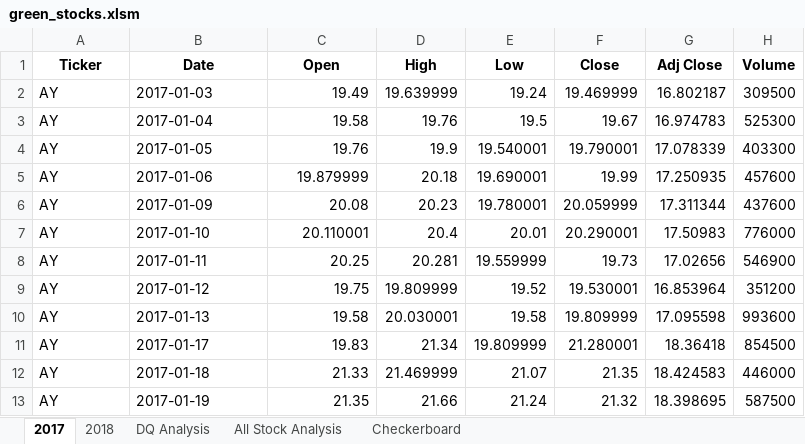
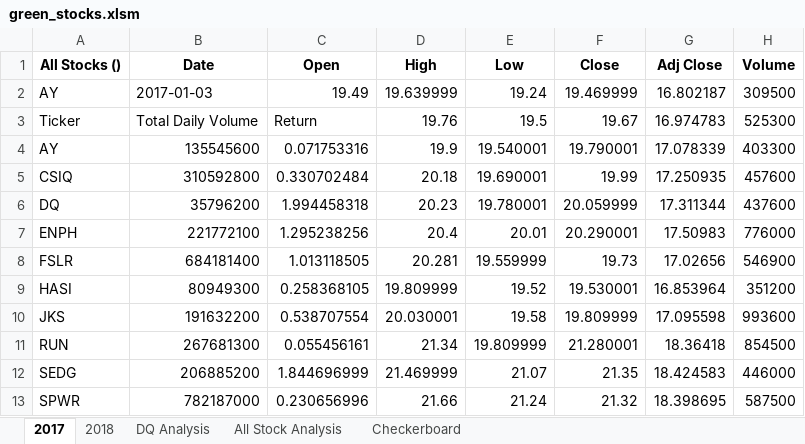
Before and after one commit to jwhberrios/Stock-Analysis, an Excel workbook: green_stocks.xlsm, sheet 2017, drawn as a sheet; only a part is shown; values as stored, in another font and other column widths than the file's, no borders; the diff covers the shown part only; the diff names each change by its address in the sheet, - before the commit and + after, or states it on an @@ line.

```diff
--- a/green_stocks.xlsm (sheet 2017)
+++ b/green_stocks.xlsm (sheet 2017)
-A1: Ticker
+A1: All Stocks ()
-A3 (All Stocks ()): AY
+A3 (All Stocks ()): Ticker
-B3 (Date): 2017-01-04
+B3 (Date): Total Daily Volume
-C3 (Open): 19.58
+C3 (Open): Return
-B4 (Date): 2017-01-05
+B4 (Date): 135545600
-C4 (Open): 19.76
+C4 (Open): 0.071753316
-A5 (All Stocks ()): AY
+A5 (All Stocks ()): CSIQ
-B5 (Date): 2017-01-06
+B5 (Date): 310592800
-C5 (Open): 19.879999
+C5 (Open): 0.330702484
-A6 (All Stocks ()): AY
+A6 (All Stocks ()): DQ
-B6 (Date): 2017-01-09
+B6 (Date): 35796200
-C6 (Open): 20.08
+C6 (Open): 1.994458318
-A7 (All Stocks ()): AY
+A7 (All Stocks ()): ENPH
-B7 (Date): 2017-01-10
+B7 (Date): 221772100
-C7 (Open): 20.110001
+C7 (Open): 1.295238256
-A8 (All Stocks ()): AY
+A8 (All Stocks ()): FSLR
-B8 (Date): 2017-01-11
+B8 (Date): 684181400
-C8 (Open): 20.25
+C8 (Open): 1.013118505
-A9 (All Stocks ()): AY
+A9 (All Stocks ()): HASI
-B9 (Date): 2017-01-12
+B9 (Date): 80949300
-C9 (Open): 19.75
+C9 (Open): 0.258368105
-A10 (All Stocks ()): AY
+A10 (All Stocks ()): JKS
-B10 (Date): 2017-01-13
+B10 (Date): 191632200
-C10 (Open): 19.58
+C10 (Open): 0.538707554
-A11 (All Stocks ()): AY
+A11 (All Stocks ()): RUN
-B11 (Date): 2017-01-17
+B11 (Date): 267681300
-C11 (Open): 19.83
+C11 (Open): 0.055456161
-A12 (All Stocks ()): AY
+A12 (All Stocks ()): SEDG
-B12 (Date): 2017-01-18
+B12 (Date): 206885200
-C12 (Open): 21.33
+C12 (Open): 1.844696999
-A13 (All Stocks ()): AY
+A13 (All Stocks ()): SPWR
-B13 (Date): 2017-01-19
+B13 (Date): 782187000
-C13 (Open): 21.35
+C13 (Open): 0.230656996
```
Also changed, not shown: 6 edited cells elsewhere in this sheet, sheet All Stock Analysis, sheet DQ Analysis, charts or pictures.
